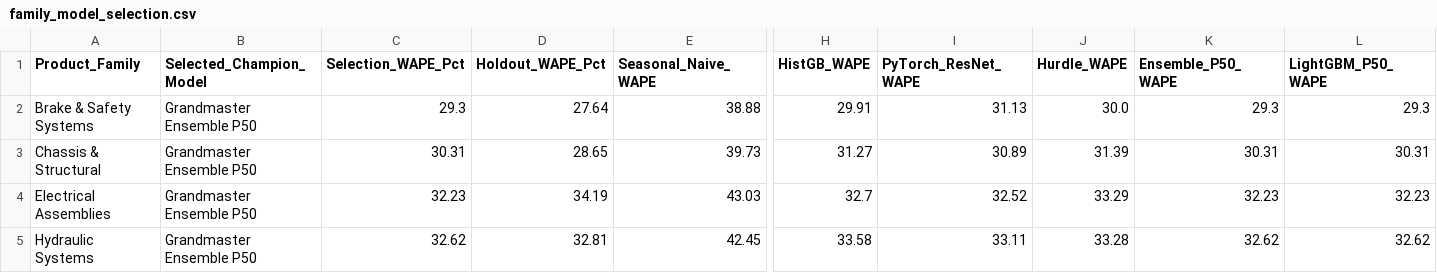
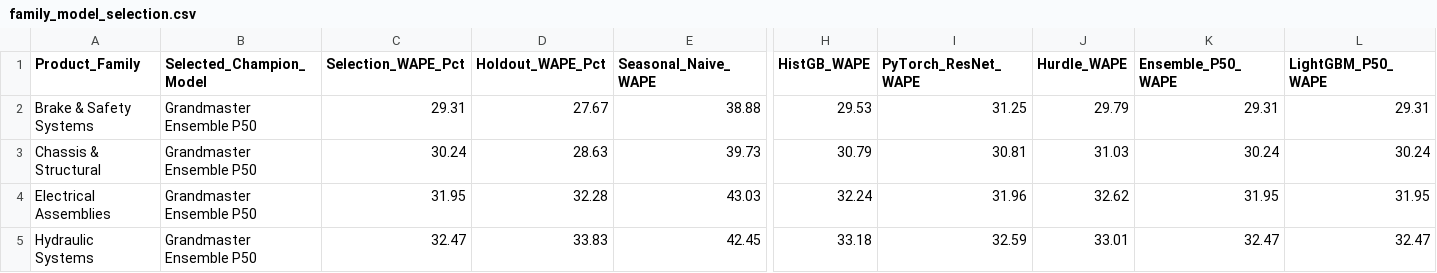
Before and after one commit to pkprajapati7402/mks-hackathon, a CSV file: outputs/family_model_selection.csv, drawn as a sheet; only a part is shown, gaps mark what is left out; the diff covers the shown part only; the diff names each change by its address in the sheet, - before the commit and + after, or states it on an @@ line.

```diff
--- a/outputs/family_model_selection.csv
+++ b/outputs/family_model_selection.csv
-C2 (Selection_WAPE_Pct): 29.3
+C2 (Selection_WAPE_Pct): 29.31
-D2 (Holdout_WAPE_Pct): 27.64
+D2 (Holdout_WAPE_Pct): 27.67
-H2 (HistGB_WAPE): 29.91
+H2 (HistGB_WAPE): 29.53
-I2 (PyTorch_ResNet_WAPE): 31.13
+I2 (PyTorch_ResNet_WAPE): 31.25
-J2 (Hurdle_WAPE): 30.0
+J2 (Hurdle_WAPE): 29.79
-K2 (Ensemble_P50_WAPE): 29.3
+K2 (Ensemble_P50_WAPE): 29.31
-L2 (LightGBM_P50_WAPE): 29.3
+L2 (LightGBM_P50_WAPE): 29.31
-C3 (Selection_WAPE_Pct): 30.31
+C3 (Selection_WAPE_Pct): 30.24
-D3 (Holdout_WAPE_Pct): 28.65
+D3 (Holdout_WAPE_Pct): 28.63
-H3 (HistGB_WAPE): 31.27
+H3 (HistGB_WAPE): 30.79
-I3 (PyTorch_ResNet_WAPE): 30.89
+I3 (PyTorch_ResNet_WAPE): 30.81
-J3 (Hurdle_WAPE): 31.39
+J3 (Hurdle_WAPE): 31.03
-K3 (Ensemble_P50_WAPE): 30.31
+K3 (Ensemble_P50_WAPE): 30.24
-L3 (LightGBM_P50_WAPE): 30.31
+L3 (LightGBM_P50_WAPE): 30.24
-C4 (Selection_WAPE_Pct): 32.23
+C4 (Selection_WAPE_Pct): 31.95
-D4 (Holdout_WAPE_Pct): 34.19
+D4 (Holdout_WAPE_Pct): 32.28
-H4 (HistGB_WAPE): 32.7
+H4 (HistGB_WAPE): 32.24
-I4 (PyTorch_ResNet_WAPE): 32.52
+I4 (PyTorch_ResNet_WAPE): 31.96
-J4 (Hurdle_WAPE): 33.29
+J4 (Hurdle_WAPE): 32.62
-K4 (Ensemble_P50_WAPE): 32.23
+K4 (Ensemble_P50_WAPE): 31.95
-L4 (LightGBM_P50_WAPE): 32.23
+L4 (LightGBM_P50_WAPE): 31.95
-C5 (Selection_WAPE_Pct): 32.62
+C5 (Selection_WAPE_Pct): 32.47
-D5 (Holdout_WAPE_Pct): 32.81
+D5 (Holdout_WAPE_Pct): 33.83
-H5 (HistGB_WAPE): 33.58
+H5 (HistGB_WAPE): 33.18
-I5 (PyTorch_ResNet_WAPE): 33.11
+I5 (PyTorch_ResNet_WAPE): 32.59
-J5 (Hurdle_WAPE): 33.28
+J5 (Hurdle_WAPE): 33.01
-K5 (Ensemble_P50_WAPE): 32.62
+K5 (Ensemble_P50_WAPE): 32.47
-L5 (LightGBM_P50_WAPE): 32.62
+L5 (LightGBM_P50_WAPE): 32.47
```
Also changed, not shown: 21 edited cells elsewhere in this file, outputs/abc_xyz_inventory.csv, outputs/backtest_breakdowns.csv, 15 other files.
